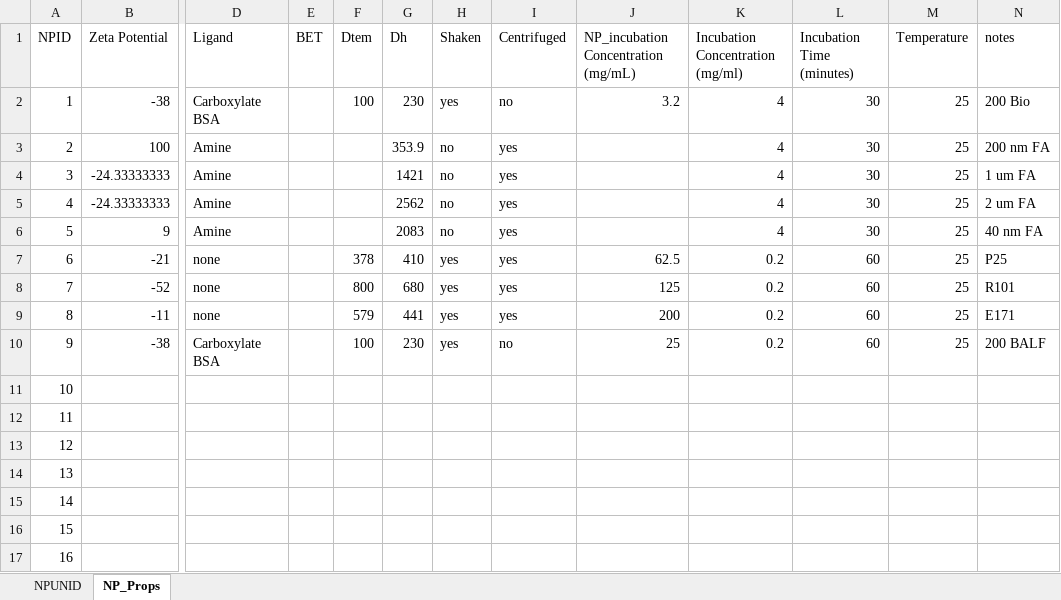
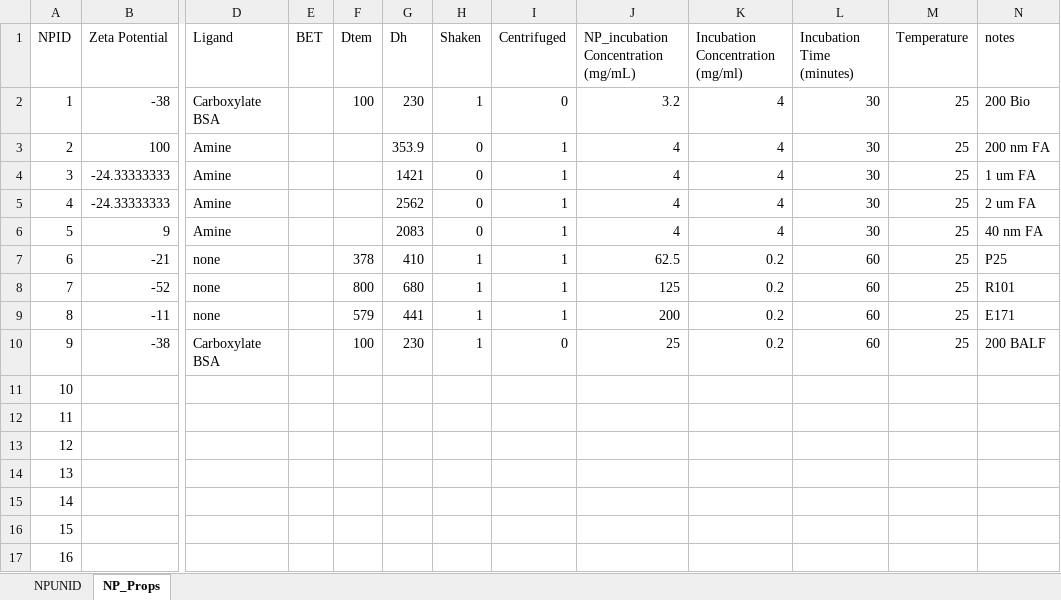
Before and after one commit to karst-poulsen/PC_ML_using_NSP, an Excel workbook: Input_data/NPs/NP_Database.xlsx, sheet NP_Props, drawn as a sheet; only a part is shown, gaps mark what is left out; values as stored, in another font and other column widths than the file's, no borders; the diff names each change by its address in the sheet, - before the commit and + after, or states it on an @@ line.

```diff
--- a/Input_data/NPs/NP_Database.xlsx (sheet NP_Props)
+++ b/Input_data/NPs/NP_Database.xlsx (sheet NP_Props)
-H2 (Shaken): yes
+H2 (Shaken): 1
-I2 (Centrifuged): no
+I2 (Centrifuged): 0
-H3:H6 (Shaken): no
+H3:H6 (Shaken): 0
-I3:I9 (Centrifuged): yes
+I3:I9 (Centrifuged): 1
-J3:J6: (empty)
+J3:J6: 4
-H7:H10 (Shaken): yes
+H7:H10 (Shaken): 1
-I10 (Centrifuged): no
+I10 (Centrifuged): 0
```
Also changed, not shown: Input_data/Proteomic data/Norm090722_balf.xlsx, Input_data/Proteomic data/Norm090722_balf2.xlsx, 2 other files.
